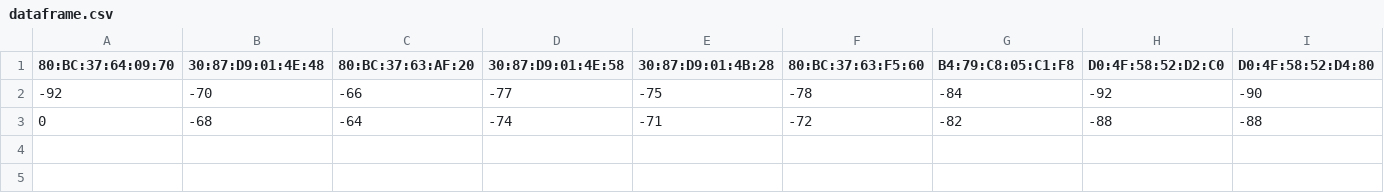
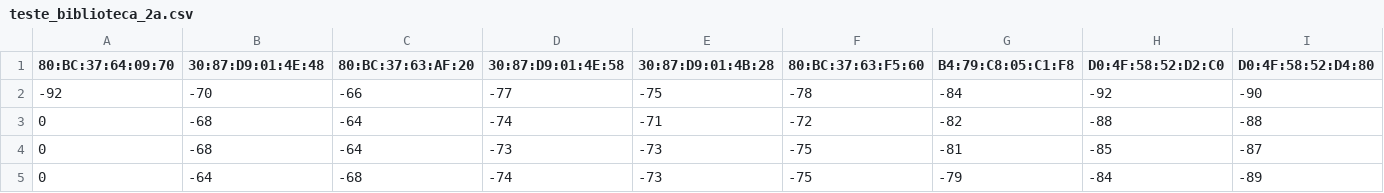
Before and after one commit to PedroPereiraGuimaraes/tcc-hospital-indoor-tracking, a CSV file: teste_biblioteca_2a.csv (was dataframe.csv), drawn as a sheet; only a part is shown; rows hold the shown columns only; the diff names each change by its address in the sheet, - before the commit and + after, or states it on an @@ line.

```diff
--- a/dataframe.csv
+++ b/teste_biblioteca_2a.csv
+row 4: 0 | -68 | -64 | -73 | -73 | -75 | -81 | -85 | -87
+row 5: 0 | -64 | -68 | -74 | -73 | -75 | -79 | -84 | -89
```
Also changed, not shown: 6 other files.
